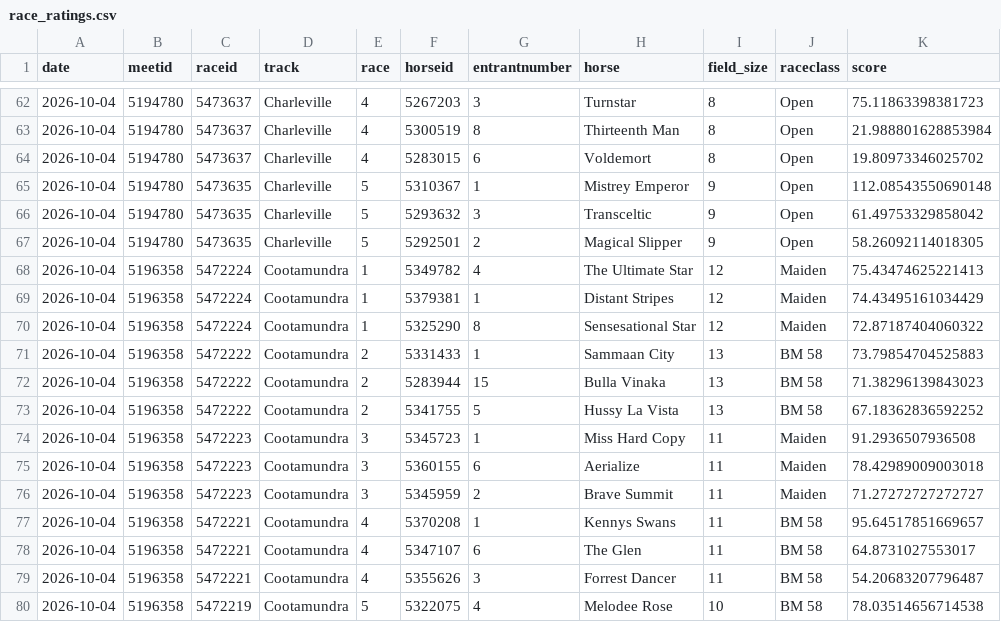
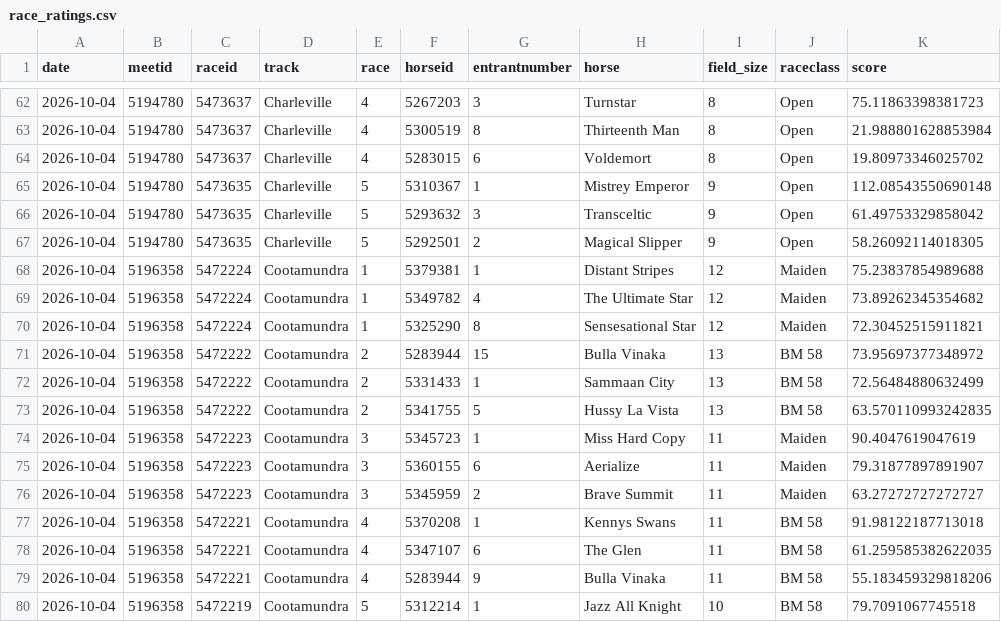
Before and after one commit to danielcappello/trackVision, a CSV file: race_ratings.csv, drawn as a sheet; only a part is shown, gaps mark what is left out; the diff covers the shown part only.

```diff
--- a/race_ratings.csv
+++ b/race_ratings.csv
@@ -67,14 +67,14 @@ date,meetid,raceid,track,race,horseid,entrantnumber,horse,field_size,raceclass,s
 2026-10-04,5194780,5473635,Charleville,5,5292501,2,Magical Slipper,9,Open,58.26092114018305
-2026-10-04,5196358,5472224,Cootamundra,1,5349782,4,The Ultimate Star,12,Maiden,75.43474625221413
-2026-10-04,5196358,5472224,Cootamundra,1,5379381,1,Distant Stripes,12,Maiden,74.43495161034429
-2026-10-04,5196358,5472224,Cootamundra,1,5325290,8,Sensesational Star,12,Maiden,72.87187404060322
-2026-10-04,5196358,5472222,Cootamundra,2,5331433,1,Sammaan City,13,BM 58,73.79854704525883
-2026-10-04,5196358,5472222,Cootamundra,2,5283944,15,Bulla Vinaka,13,BM 58,71.38296139843023
-2026-10-04,5196358,5472222,Cootamundra,2,5341755,5,Hussy La Vista,13,BM 58,67.18362836592252
-2026-10-04,5196358,5472223,Cootamundra,3,5345723,1,Miss Hard Copy,11,Maiden,91.2936507936508
-2026-10-04,5196358,5472223,Cootamundra,3,5360155,6,Aerialize,11,Maiden,78.42989009003018
-2026-10-04,5196358,5472223,Cootamundra,3,5345959,2,Brave Summit,11,Maiden,71.27272727272727
-2026-10-04,5196358,5472221,Cootamundra,4,5370208,1,Kennys Swans,11,BM 58,95.64517851669657
-2026-10-04,5196358,5472221,Cootamundra,4,5347107,6,The Glen,11,BM 58,64.8731027553017
-2026-10-04,5196358,5472221,Cootamundra,4,5355626,3,Forrest Dancer,11,BM 58,54.20683207796487
-2026-10-04,5196358,5472219,Cootamundra,5,5322075,4,Melodee Rose,10,BM 58,78.03514656714538
+2026-10-04,5196358,5472224,Cootamundra,1,5379381,1,Distant Stripes,12,Maiden,75.23837854989688
+2026-10-04,5196358,5472224,Cootamundra,1,5349782,4,The Ultimate Star,12,Maiden,73.89262345354682
+2026-10-04,5196358,5472224,Cootamundra,1,5325290,8,Sensesational Star,12,Maiden,72.30452515911821
+2026-10-04,5196358,5472222,Cootamundra,2,5283944,15,Bulla Vinaka,13,BM 58,73.95697377348972
+2026-10-04,5196358,5472222,Cootamundra,2,5331433,1,Sammaan City,13,BM 58,72.56484880632499
+2026-10-04,5196358,5472222,Cootamundra,2,5341755,5,Hussy La Vista,13,BM 58,63.570110993242835
+2026-10-04,5196358,5472223,Cootamundra,3,5345723,1,Miss Hard Copy,11,Maiden,90.4047619047619
+2026-10-04,5196358,5472223,Cootamundra,3,5360155,6,Aerialize,11,Maiden,79.31877897891907
+2026-10-04,5196358,5472223,Cootamundra,3,5345959,2,Brave Summit,11,Maiden,63.27272727272727
+2026-10-04,5196358,5472221,Cootamundra,4,5370208,1,Kennys Swans,11,BM 58,91.98122187713018
+2026-10-04,5196358,5472221,Cootamundra,4,5347107,6,The Glen,11,BM 58,61.259585382622035
+2026-10-04,5196358,5472221,Cootamundra,4,5283944,9,Bulla Vinaka,11,BM 58,55.183459329818206
+2026-10-04,5196358,5472219,Cootamundra,5,5312214,1,Jazz All Knight,10,BM 58,79.7091067745518
```
Also changed, not shown: 107 edited cells elsewhere in this file, 1 other file.
